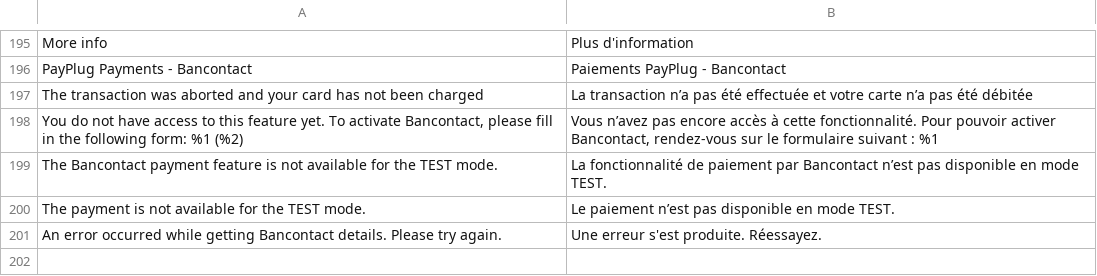
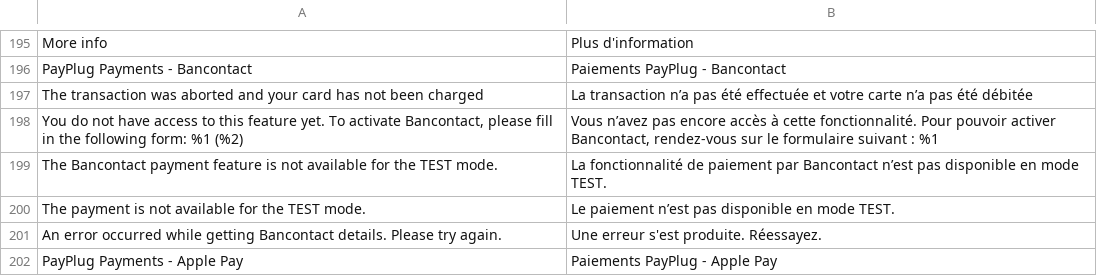
Before and after one commit to payplug/payplug-magento2, a CSV file: i18n/fr_FR.csv, drawn as a sheet; only a part is shown, gaps mark what is left out; the diff names each change by its address in the sheet, - before the commit and + after, or states it on an @@ line.

Commit message:
MAG-172 Init Apple Pay payment method files

```diff
--- a/i18n/fr_FR.csv
+++ b/i18n/fr_FR.csv
+row 202: PayPlug Payments - Apple Pay | Paiements PayPlug - Apple Pay
```
Also changed, not shown: i18n/en_US.csv, i18n/es_ES.csv, 8 other files.
